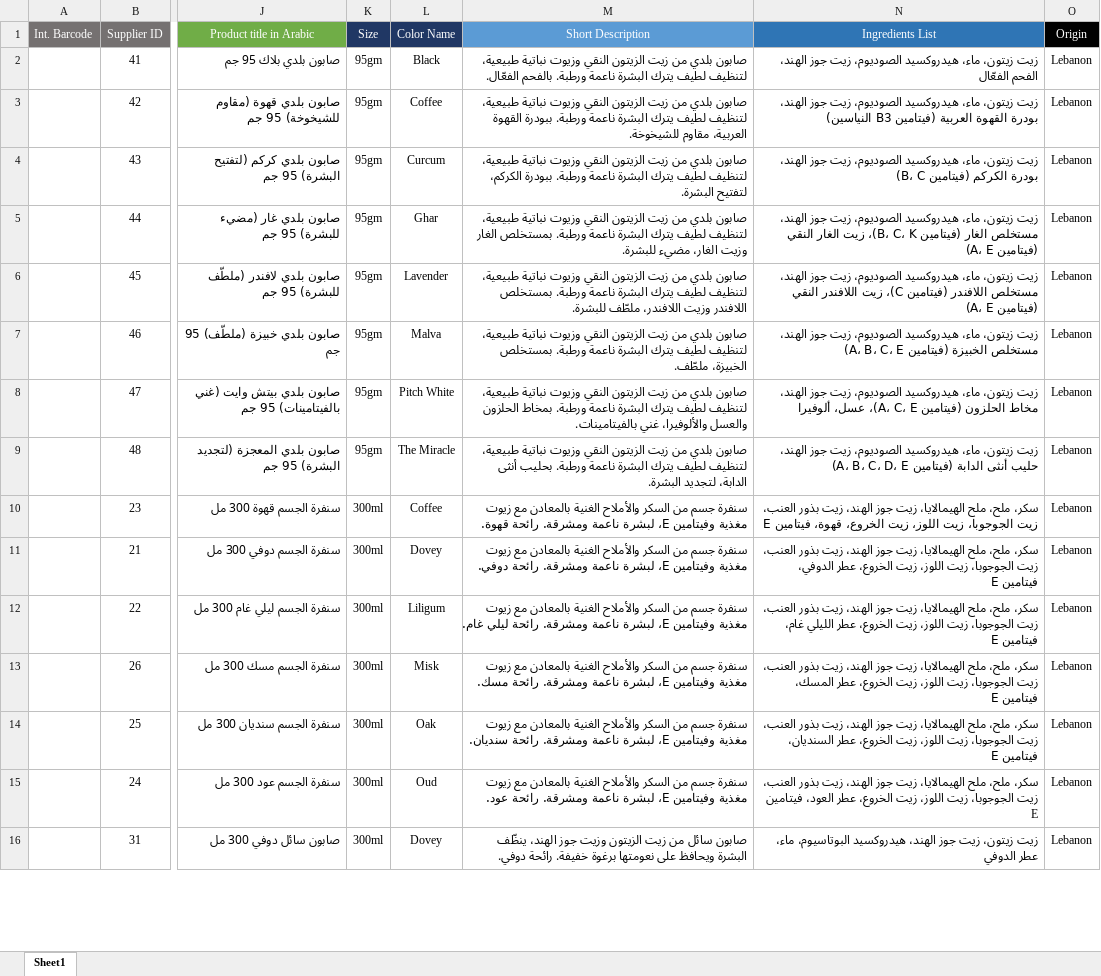
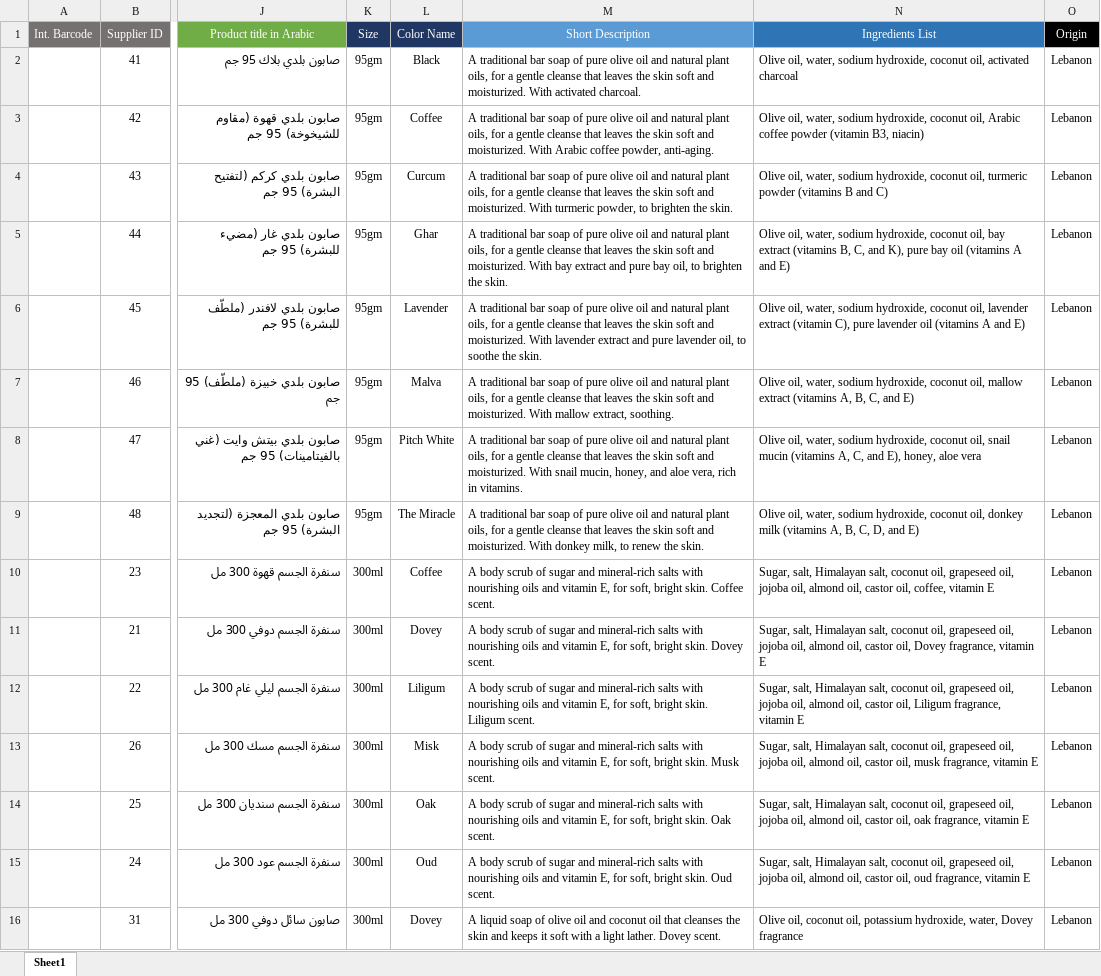
Before and after one commit to joyboy1512-lgtm/watesly-ai-travel, an Excel workbook: olive-olove-listing.xlsx, sheet Sheet1, drawn as a sheet; only a part is shown, gaps mark what is left out; values as stored, in another font and other column widths than the file's, no borders; conditional formats not drawn; the diff covers the shown part only; the diff names each change by its address in the sheet, - before the commit and + after, or states it on an @@ line.

```diff
--- a/olive-olove-listing.xlsx (sheet Sheet1)
+++ b/olive-olove-listing.xlsx (sheet Sheet1)
-M2 (Short Description): صابون بلدي من زيت الزيتون النقي وزيوت نباتية طبيعية، لتنظيف لطيف يترك البشرة ناعمة ورطبة. بالفحم الفعّال.
+M2 (Short Description): A traditional bar soap of pure olive oil and natural plant oils, for a gentle cleanse that leaves the skin soft and moisturized. With activated charcoal.
-M2:N16 alignment: right
+M2:N16 alignment: left
-N2 (Ingredients List): زيت زيتون، ماء، هيدروكسيد الصوديوم، زيت جوز الهند، الفحم الفعّال
+N2 (Ingredients List): Olive oil, water, sodium hydroxide, coconut oil, activated charcoal
-M3 (Short Description): صابون بلدي من زيت الزيتون النقي وزيوت نباتية طبيعية، لتنظيف لطيف يترك البشرة ناعمة ورطبة. ببودرة القهوة العربية، مقاوم للشيخوخة.
+M3 (Short Description): A traditional bar soap of pure olive oil and natural plant oils, for a gentle cleanse that leaves the skin soft and moisturized. With Arabic coffee powder, anti-aging.
-N3 (Ingredients List): زيت زيتون، ماء، هيدروكسيد الصوديوم، زيت جوز الهند، بودرة القهوة العربية (فيتامين B3 النياسين)
+N3 (Ingredients List): Olive oil, water, sodium hydroxide, coconut oil, Arabic coffee powder (vitamin B3, niacin)
-M4 (Short Description): صابون بلدي من زيت الزيتون النقي وزيوت نباتية طبيعية، لتنظيف لطيف يترك البشرة ناعمة ورطبة. ببودرة الكركم، لتفتيح البشرة.
+M4 (Short Description): A traditional bar soap of pure olive oil and natural plant oils, for a gentle cleanse that leaves the skin soft and moisturized. With turmeric powder, to brighten the skin.
-N4 (Ingredients List): زيت زيتون، ماء، هيدروكسيد الصوديوم، زيت جوز الهند، بودرة الكركم (فيتامين B، C)
+N4 (Ingredients List): Olive oil, water, sodium hydroxide, coconut oil, turmeric powder (vitamins B and C)
-M5 (Short Description): صابون بلدي من زيت الزيتون النقي وزيوت نباتية طبيعية، لتنظيف لطيف يترك البشرة ناعمة ورطبة. بمستخلص الغار وزيت الغار، مضيء للبشرة.
+M5 (Short Description): A traditional bar soap of pure olive oil and natural plant oils, for a gentle cleanse that leaves the skin soft and moisturized. With bay extract and pure bay oil, to brighten the skin.
-N5 (Ingredients List): زيت زيتون، ماء، هيدروكسيد الصوديوم، زيت جوز الهند، مستخلص الغار (فيتامين B، C، K)، زيت الغار النقي (فيتامين A، E)
+N5 (Ingredients List): Olive oil, water, sodium hydroxide, coconut oil, bay extract (vitamins B, C, and K), pure bay oil (vitamins A and E)
-M6 (Short Description): صابون بلدي من زيت الزيتون النقي وزيوت نباتية طبيعية، لتنظيف لطيف يترك البشرة ناعمة ورطبة. بمستخلص اللافندر وزيت اللافندر، ملطّف للبشرة.
+M6 (Short Description): A traditional bar soap of pure olive oil and natural plant oils, for a gentle cleanse that leaves the skin soft and moisturized. With lavender extract and pure lavender oil, to soothe the skin.
-N6 (Ingredients List): زيت زيتون، ماء، هيدروكسيد الصوديوم، زيت جوز الهند، مستخلص اللافندر (فيتامين C)، زيت اللافندر النقي (فيتامين A، E)
+N6 (Ingredients List): Olive oil, water, sodium hydroxide, coconut oil, lavender extract (vitamin C), pure lavender oil (vitamins A and E)
-M7 (Short Description): صابون بلدي من زيت الزيتون النقي وزيوت نباتية طبيعية، لتنظيف لطيف يترك البشرة ناعمة ورطبة. بمستخلص الخبيزة، ملطّف.
+M7 (Short Description): A traditional bar soap of pure olive oil and natural plant oils, for a gentle cleanse that leaves the skin soft and moisturized. With mallow extract, soothing.
-N7 (Ingredients List): زيت زيتون، ماء، هيدروكسيد الصوديوم، زيت جوز الهند، مستخلص الخبيزة (فيتامين A، B، C، E)
+N7 (Ingredients List): Olive oil, water, sodium hydroxide, coconut oil, mallow extract (vitamins A, B, C, and E)
-M8 (Short Description): صابون بلدي من زيت الزيتون النقي وزيوت نباتية طبيعية، لتنظيف لطيف يترك البشرة ناعمة ورطبة. بمخاط الحلزون والعسل والألوفيرا، غني بالفيتامينات.
+M8 (Short Description): A traditional bar soap of pure olive oil and natural plant oils, for a gentle cleanse that leaves the skin soft and moisturized. With snail mucin, honey, and aloe vera, rich in vitamins.
-N8 (Ingredients List): زيت زيتون، ماء، هيدروكسيد الصوديوم، زيت جوز الهند، مخاط الحلزون (فيتامين A، C، E)، عسل، ألوفيرا
+N8 (Ingredients List): Olive oil, water, sodium hydroxide, coconut oil, snail mucin (vitamins A, C, and E), honey, aloe vera
-M9 (Short Description): صابون بلدي من زيت الزيتون النقي وزيوت نباتية طبيعية، لتنظيف لطيف يترك البشرة ناعمة ورطبة. بحليب أنثى الدابة، لتجديد البشرة.
+M9 (Short Description): A traditional bar soap of pure olive oil and natural plant oils, for a gentle cleanse that leaves the skin soft and moisturized. With donkey milk, to renew the skin.
-N9 (Ingredients List): زيت زيتون، ماء، هيدروكسيد الصوديوم، زيت جوز الهند، حليب أنثى الدابة (فيتامين A، B، C، D، E)
+N9 (Ingredients List): Olive oil, water, sodium hydroxide, coconut oil, donkey milk (vitamins A, B, C, D, and E)
-M10 (Short Description): سنفرة جسم من السكر والأملاح الغنية بالمعادن مع زيوت مغذية وفيتامين E، لبشرة ناعمة ومشرقة. رائحة قهوة.
+M10 (Short Description): A body scrub of sugar and mineral-rich salts with nourishing oils and vitamin E, for soft, bright skin. Coffee scent.
-N10 (Ingredients List): سكر، ملح، ملح الهيمالايا، زيت جوز الهند، زيت بذور العنب، زيت الجوجوبا، زيت اللوز، زيت الخروع، قهوة، فيتامين E
+N10 (Ingredients List): Sugar, salt, Himalayan salt, coconut oil, grapeseed oil, jojoba oil, almond oil, castor oil, coffee, vitamin E
-M11 (Short Description): سنفرة جسم من السكر والأملاح الغنية بالمعادن مع زيوت مغذية وفيتامين E، لبشرة ناعمة ومشرقة. رائحة دوفي.
+M11 (Short Description): A body scrub of sugar and mineral-rich salts with nourishing oils and vitamin E, for soft, bright skin. Dovey scent.
-N11 (Ingredients List): سكر، ملح، ملح الهيمالايا، زيت جوز الهند، زيت بذور العنب، زيت الجوجوبا، زيت اللوز، زيت الخروع، عطر الدوفي، فيتامين E
+N11 (Ingredients List): Sugar, salt, Himalayan salt, coconut oil, grapeseed oil, jojoba oil, almond oil, castor oil, Dovey fragrance, vitamin E
-M12 (Short Description): سنفرة جسم من السكر والأملاح الغنية بالمعادن مع زيوت مغذية وفيتامين E، لبشرة ناعمة ومشرقة. رائحة ليلي غام.
+M12 (Short Description): A body scrub of sugar and mineral-rich salts with nourishing oils and vitamin E, for soft, bright skin. Liligum scent.
-N12 (Ingredients List): سكر، ملح، ملح الهيمالايا، زيت جوز الهند، زيت بذور العنب، زيت الجوجوبا، زيت اللوز، زيت الخروع، عطر الليلي غام، فيتامين E
+N12 (Ingredients List): Sugar, salt, Himalayan salt, coconut oil, grapeseed oil, jojoba oil, almond oil, castor oil, Liligum fragrance, vitamin E
-M13 (Short Description): سنفرة جسم من السكر والأملاح الغنية بالمعادن مع زيوت مغذية وفيتامين E، لبشرة ناعمة ومشرقة. رائحة مسك.
+M13 (Short Description): A body scrub of sugar and mineral-rich salts with nourishing oils and vitamin E, for soft, bright skin. Musk scent.
-N13 (Ingredients List): سكر، ملح، ملح الهيمالايا، زيت جوز الهند، زيت بذور العنب، زيت الجوجوبا، زيت اللوز، زيت الخروع، عطر المسك، فيتامين E
+N13 (Ingredients List): Sugar, salt, Himalayan salt, coconut oil, grapeseed oil, jojoba oil, almond oil, castor oil, musk fragrance, vitamin E
-M14 (Short Description): سنفرة جسم من السكر والأملاح الغنية بالمعادن مع زيوت مغذية وفيتامين E، لبشرة ناعمة ومشرقة. رائحة سنديان.
+M14 (Short Description): A body scrub of sugar and mineral-rich salts with nourishing oils and vitamin E, for soft, bright skin. Oak scent.
-N14 (Ingredients List): سكر، ملح، ملح الهيمالايا، زيت جوز الهند، زيت بذور العنب، زيت الجوجوبا، زيت اللوز، زيت الخروع، عطر السنديان، فيتامين E
+N14 (Ingredients List): Sugar, salt, Himalayan salt, coconut oil, grapeseed oil, jojoba oil, almond oil, castor oil, oak fragrance, vitamin E
-M15 (Short Description): سنفرة جسم من السكر والأملاح الغنية بالمعادن مع زيوت مغذية وفيتامين E، لبشرة ناعمة ومشرقة. رائحة عود.
+M15 (Short Description): A body scrub of sugar and mineral-rich salts with nourishing oils and vitamin E, for soft, bright skin. Oud scent.
-N15 (Ingredients List): سكر، ملح، ملح الهيمالايا، زيت جوز الهند، زيت بذور العنب، زيت الجوجوبا، زيت اللوز، زيت الخروع، عطر العود، فيتامين E
+N15 (Ingredients List): Sugar, salt, Himalayan salt, coconut oil, grapeseed oil, jojoba oil, almond oil, castor oil, oud fragrance, vitamin E
-M16 (Short Description): صابون سائل من زيت الزيتون وزيت جوز الهند، ينظّف البشرة ويحافظ على نعومتها برغوة خفيفة. رائحة دوفي.
+M16 (Short Description): A liquid soap of olive oil and coconut oil that cleanses the skin and keeps it soft with a light lather. Dovey scent.
-N16 (Ingredients List): زيت زيتون، زيت جوز الهند، هيدروكسيد البوتاسيوم، ماء، عطر الدوفي
+N16 (Ingredients List): Olive oil, coconut oil, potassium hydroxide, water, Dovey fragrance
```
Also changed, not shown: 18 edited cells and cell formats elsewhere in this sheet.
